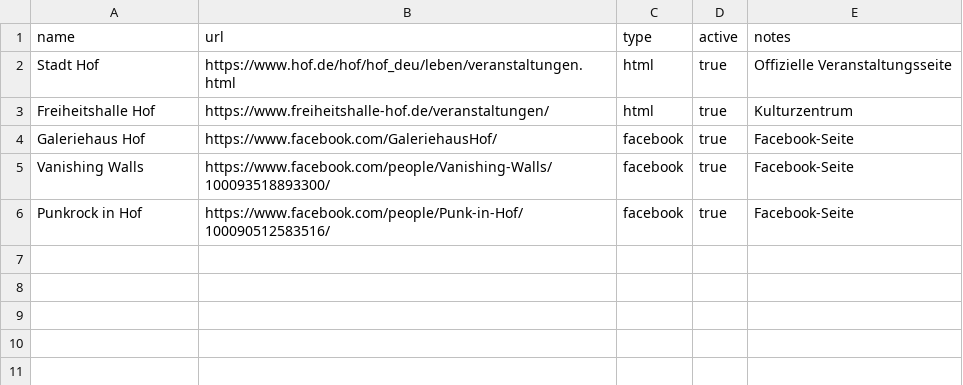
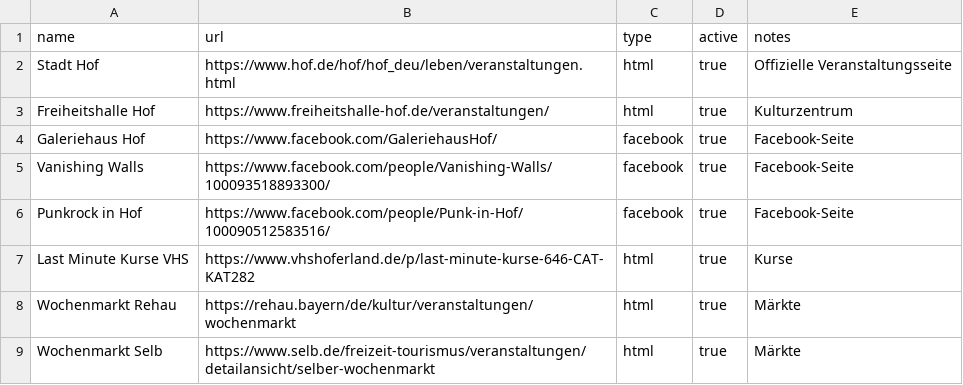
Before and after one commit to feileberlin/event-kalender-hof, a CSV file: _data/sources.csv, drawn as a sheet; the diff names each change by its address in the sheet, - before the commit and + after, or states it on an @@ line.

```diff
--- a/_data/sources.csv
+++ b/_data/sources.csv
+row 7: Last Minute Kurse VHS | https://www.vhshoferland.de/p/last-minute-kurse-646-CAT-KAT282 | html | true | Kurse
+row 8: Wochenmarkt Rehau | https://rehau.bayern/de/kultur/veranstaltungen/wochenmarkt | html | true | Märkte
+row 9: Wochenmarkt Selb | https://www.selb.de/freizeit-tourismus/veranstaltungen/detailansicht/selber-wochenmarkt | html | true | Märkte
```
Also changed, not shown: 39 other files.
